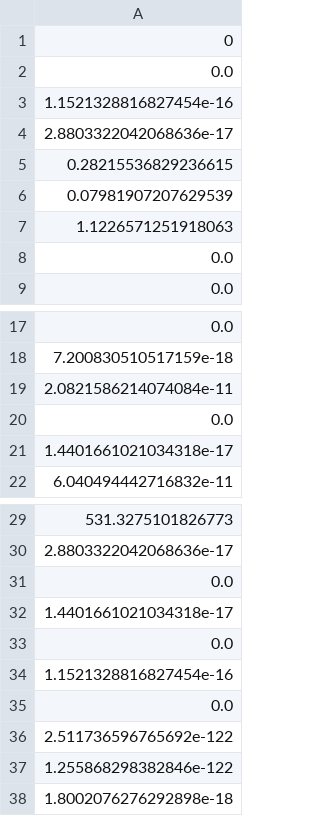
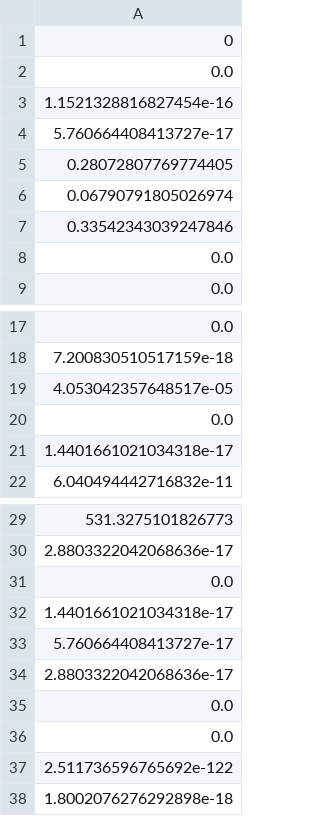
Before and after one commit to AllisonNg067/HypoxiaCode, a CSV file: constrained alpha hypoxia errors RT.csv, drawn as a sheet; only a part is shown, gaps mark what is left out.

```diff
--- a/constrained alpha hypoxia errors RT.csv
+++ b/constrained alpha hypoxia errors RT.csv
@@ -3,6 +3,6 @@
 1.1521328816827454e-16
-2.8803322042068636e-17
-0.28215536829236615
-0.07981907207629539
-1.1226571251918063
+5.760664408413727e-17
+0.28072807769774405
+0.06790791805026974
+0.33542343039247846
 0.0
@@ -18,3 +18,3 @@
 7.200830510517159e-18
-2.0821586214074084e-11
+4.053042357648517e-05
 0.0
@@ -32,7 +32,7 @@
 1.4401661021034318e-17
+5.760664408413727e-17
+2.8803322042068636e-17
 0.0
-1.1521328816827454e-16
 0.0
 2.511736596765692e-122
-1.255868298382846e-122
 1.8002076276292898e-18
```
Also changed, not shown: constrained alpha hypoxia best parameters RT.csv, constrained alpha hypoxia means RT.csv, 14 other files.
